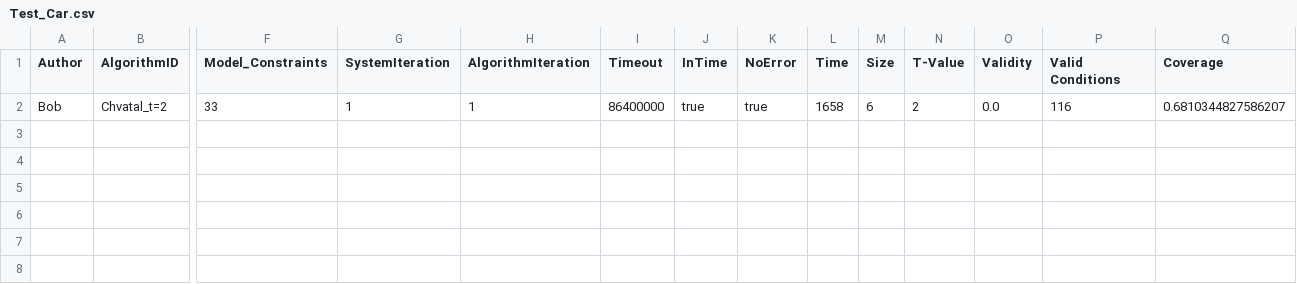
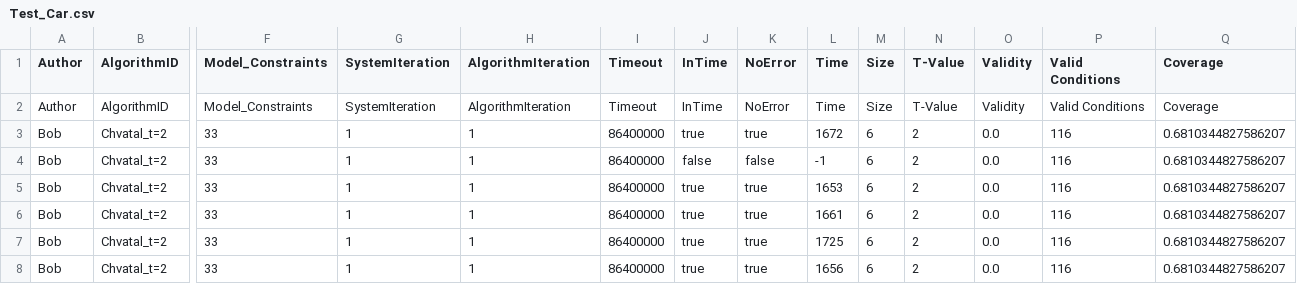
Before and after one commit to TUBS-ISF/AutoSMP, a CSV file: sampling-evaluation-results/Test_Car.csv, drawn as a sheet; only a part is shown, gaps mark what is left out; addresses are those after the commit; rows hold the shown columns only; the diff names each change by its address in the sheet, - before the commit and + after, or states it on an @@ line.

Commit message:
debug sampling stability calculation

```diff
--- a/sampling-evaluation-results/Test_Car.csv
+++ b/sampling-evaluation-results/Test_Car.csv
+row 2: Author | AlgorithmID | Model_Constraints | SystemIteration | AlgorithmIteration | Timeout | InTime | NoError | Time | Size | T-Value | Validity | Valid Conditions | Coverage
+row 3: Bob | Chvatal_t=2 | 33 | 1 | 1 | 86400000 | true | true | 1672 | 6 | 2 | 0.0 | 116 | 0.6810344827586207
+row 4: Bob | Chvatal_t=2 | 33 | 1 | 1 | 86400000 | false | false | -1 | 6 | 2 | 0.0 | 116 | 0.6810344827586207
-L5 (Time): 1658
+L5 (Time): 1653
+row 6: Bob | Chvatal_t=2 | 33 | 1 | 1 | 86400000 | true | true | 1661 | 6 | 2 | 0.0 | 116 | 0.6810344827586207
+row 7: Bob | Chvatal_t=2 | 33 | 1 | 1 | 86400000 | true | true | 1725 | 6 | 2 | 0.0 | 116 | 0.6810344827586207
+row 8: Bob | Chvatal_t=2 | 33 | 1 | 1 | 86400000 | true | true | 1656 | 6 | 2 | 0.0 | 116 | 0.6810344827586207
```
Also changed, not shown: 11 other files.
